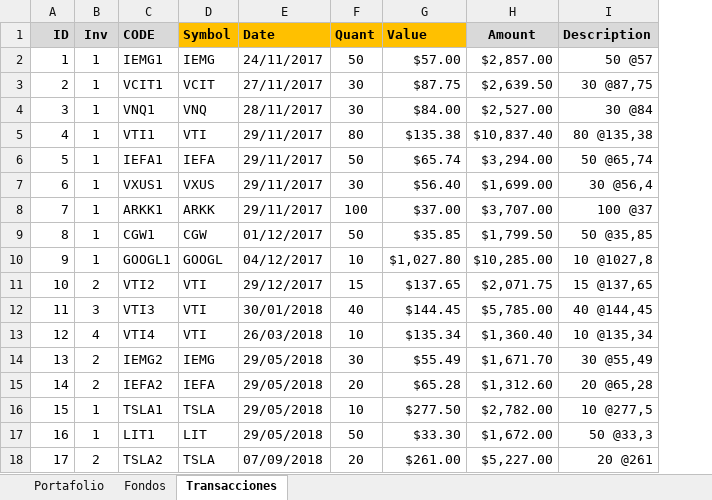
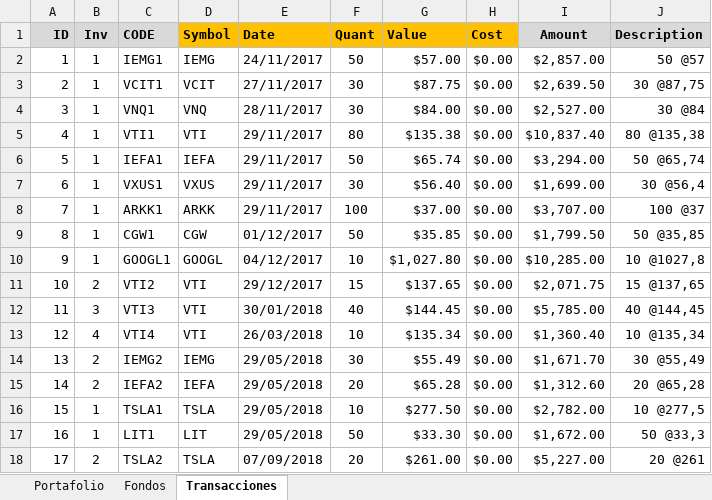
Before and after one commit to laresbernardo/lares, an Excel workbook: inst/docs/dummyPortfolio.xlsx, sheet Transacciones, drawn as a sheet; values as stored, in another font and other column widths than the file's, no borders; conditional formats and table styles not drawn; the diff names each change by its address in the sheet, - before the commit and + after, or states it on an @@ line.

Commit message:
Cost column added to dummy xlsx

```diff
--- a/inst/docs/dummyPortfolio.xlsx (sheet Transacciones)
+++ b/inst/docs/dummyPortfolio.xlsx (sheet Transacciones)
+column H (Cost), rows 2-18: all $0.00
```
Also changed, not shown: 2 other files.
